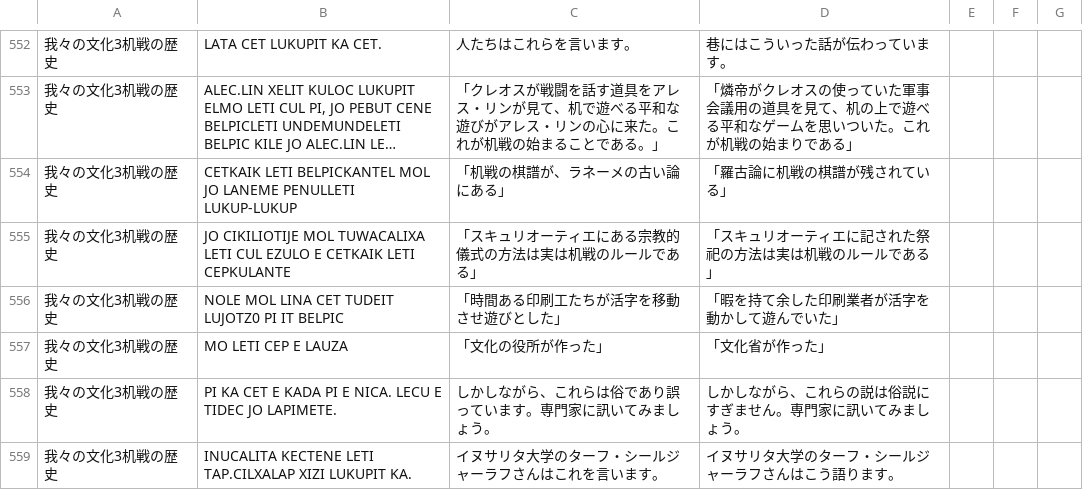
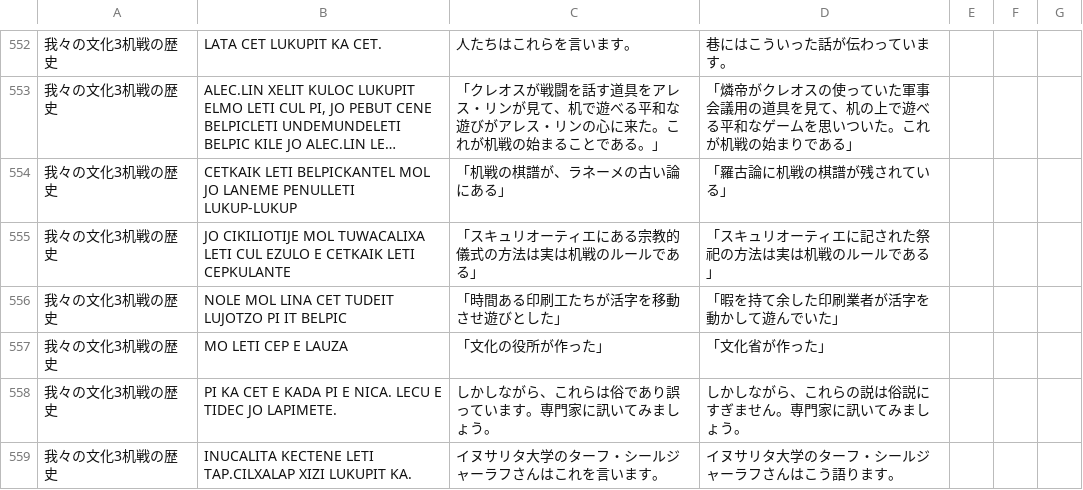
Before and after one commit to sozysozbot/bixe, a TSV file: preprocess/corpus.tsv, drawn as a sheet; only a part is shown, gaps mark what is left out; long unchanged cells end in …; the diff names each change by its address in the sheet, - before the commit and + after, or states it on an @@ line.

```diff
--- a/preprocess/corpus.tsv
+++ b/preprocess/corpus.tsv
-B556: NOLE MOL LINA CET TUDEIT LUJOTZ0 PI IT BELPIC
+B556: NOLE MOL LINA CET TUDEIT LUJOTZO PI IT BELPIC
```
Also changed, not shown: preprocess/words.tsv, 9 other files.
